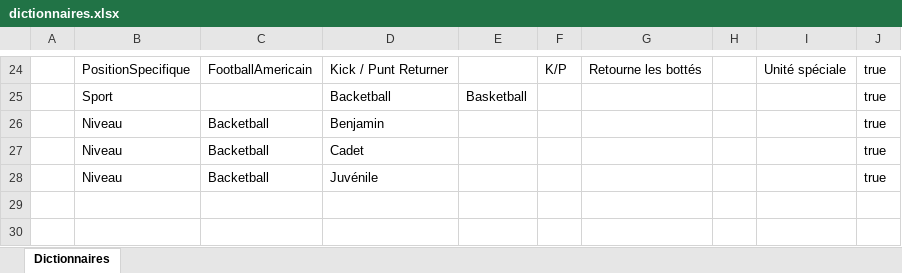
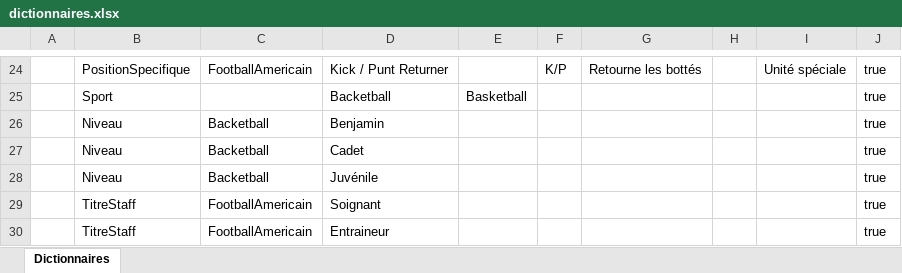
Before and after one commit to papathebrain/GestionEquipeSportive, an Excel workbook: Data/dictionnaires.xlsx, sheet Dictionnaires, drawn as a sheet; only a part is shown, gaps mark what is left out; values as stored, in another font and other column widths than the file's, no borders; the diff names each change by its address in the sheet, - before the commit and + after, or states it on an @@ line.

```diff
--- a/Data/dictionnaires.xlsx (sheet Dictionnaires)
+++ b/Data/dictionnaires.xlsx (sheet Dictionnaires)
+row 29:  | TitreStaff | FootballAmericain | Soignant |  |  |  |  |  | true
+row 30:  | TitreStaff | FootballAmericain | Entraineur |  |  |  |  |  | true
```
Also changed, not shown: Data/ecoles.xlsx, Data/equipes.xlsx, 23 other files.
